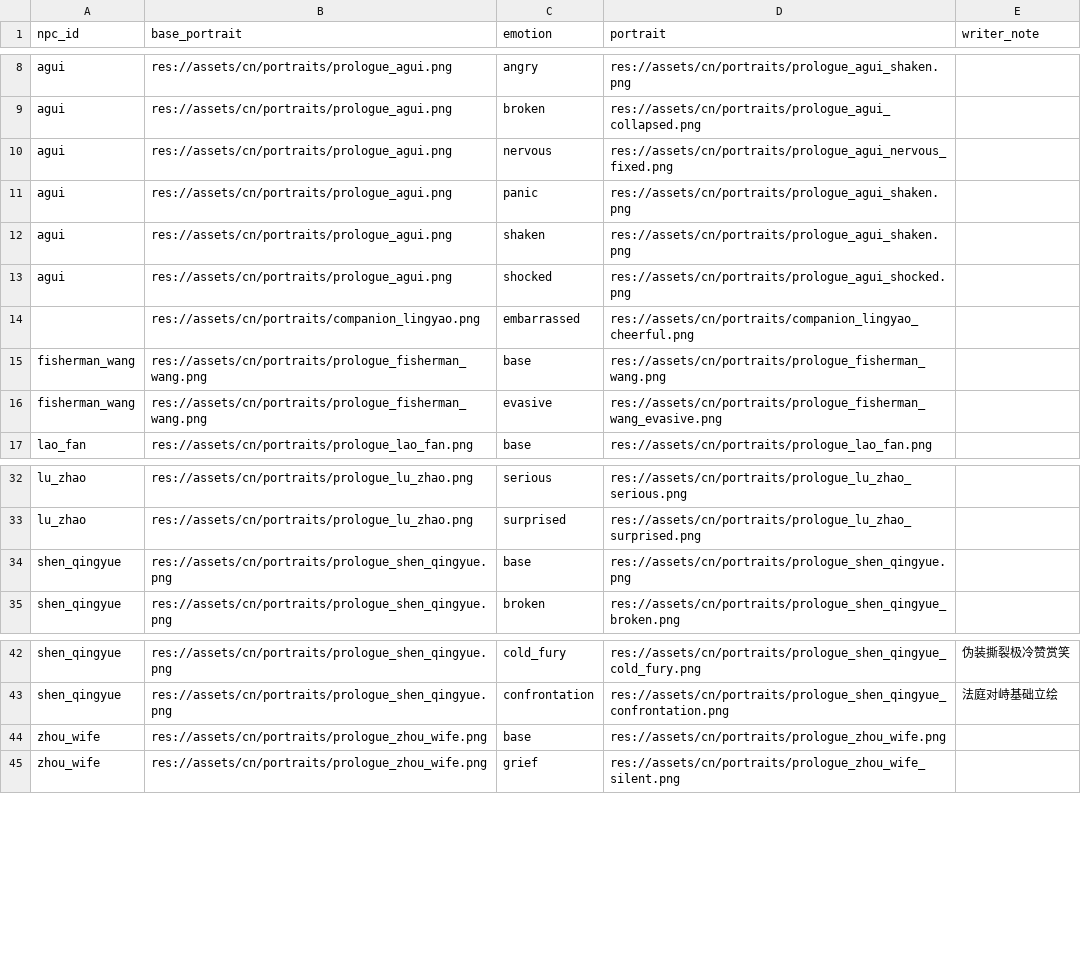
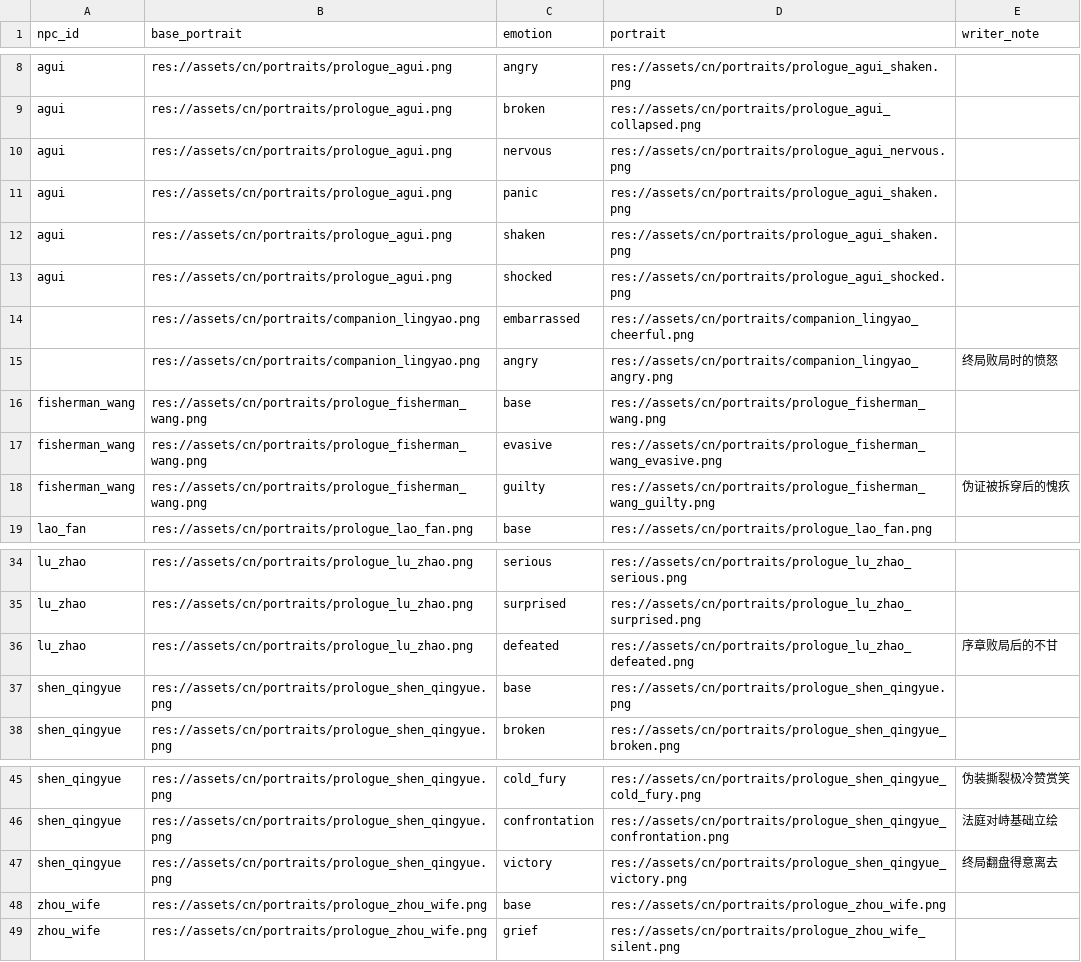
Before and after one commit to JimmyTheGit23/DetectiveSandbox, a CSV file: detective/data/case_tables/prologue_ferry/portrait_expressions.csv, drawn as a sheet; only a part is shown, gaps mark what is left out.

Commit message:
feat: 船舱阶段四地点独立背景 + 质询/红鲱鱼/对话改造
- AssetResolver.get_scene_background() 优先级修正：location.background > scene_type 注册表
  修复船舱四子地点共用同一背景图的问题
- 老范/阿贵对话加入质询节点(challenge_hull/challenge_iou/challenge_bladder_receipt)
- 周氏/里正对话微调，日瑶只提问不给现成推理
- 新增红鲱鱼证据与搜索点(broken_rope/dock_shop_receipt/inn_kitchen_knife/dock_mysterious_footprints)
- 日程事件改造，epilogue 调整
- 新增肖像资源(fisherman_wang_guilty/lu_zhao_defeated/shen_qingyue_victory/companion_lingyao_angry)

```diff
--- a/detective/data/case_tables/prologue_ferry/portrait_expressions.csv
+++ b/detective/data/case_tables/prologue_ferry/portrait_expressions.csv
@@ -9,3 +9,3 @@ agui,res://assets/cn/portraits/prologue_agui.png,angry,res://assets/cn/portraits
 agui,res://assets/cn/portraits/prologue_agui.png,broken,res://assets/cn/portraits/prologue_agui_collapsed.png,
-agui,res://assets/cn/portraits/prologue_agui.png,nervous,res://assets/cn/portraits/prologue_agui_nervous_fixed.png,
+agui,res://assets/cn/portraits/prologue_agui.png,nervous,res://assets/cn/portraits/prologue_agui_nervous.png,
 agui,res://assets/cn/portraits/prologue_agui.png,panic,res://assets/cn/portraits/prologue_agui_shaken.png,
@@ -14,4 +14,6 @@ agui,res://assets/cn/portraits/prologue_agui.png,shocked,res://assets/cn/portrai
 ,res://assets/cn/portraits/companion_lingyao.png,embarrassed,res://assets/cn/portraits/companion_lingyao_cheerful.png,
+,res://assets/cn/portraits/companion_lingyao.png,angry,res://assets/cn/portraits/companion_lingyao_angry.png,终局败局时的愤怒
 fisherman_wang,res://assets/cn/portraits/prologue_fisherman_wang.png,base,res://assets/cn/portraits/prologue_fisherman_wang.png,
 fisherman_wang,res://assets/cn/portraits/prologue_fisherman_wang.png,evasive,res://assets/cn/portraits/prologue_fisherman_wang_evasive.png,
+fisherman_wang,res://assets/cn/portraits/prologue_fisherman_wang.png,guilty,res://assets/cn/portraits/prologue_fisherman_wang_guilty.png,伪证被拆穿后的愧疚
 lao_fan,res://assets/cn/portraits/prologue_lao_fan.png,base,res://assets/cn/portraits/prologue_lao_fan.png,
@@ -33,2 +35,3 @@ lu_zhao,res://assets/cn/portraits/prologue_lu_zhao.png,serious,res://assets/cn/p
 lu_zhao,res://assets/cn/portraits/prologue_lu_zhao.png,surprised,res://assets/cn/portraits/prologue_lu_zhao_surprised.png,
+lu_zhao,res://assets/cn/portraits/prologue_lu_zhao.png,defeated,res://assets/cn/portraits/prologue_lu_zhao_defeated.png,序章败局后的不甘
 shen_qingyue,res://assets/cn/portraits/prologue_shen_qingyue.png,base,res://assets/cn/portraits/prologue_shen_qingyue.png,
@@ -43,2 +46,3 @@ shen_qingyue,res://assets/cn/portraits/prologue_shen_qingyue.png,cold_fury,res:/
 shen_qingyue,res://assets/cn/portraits/prologue_shen_qingyue.png,confrontation,res://assets/cn/portraits/prologue_shen_qingyue_confrontation.png,法庭对峙基础立绘
+shen_qingyue,res://assets/cn/portraits/prologue_shen_qingyue.png,victory,res://assets/cn/portraits/prologue_shen_qingyue_victory.png,终局翻盘得意离去
 zhou_wife,res://assets/cn/portraits/prologue_zhou_wife.png,base,res://assets/cn/portraits/prologue_zhou_wife.png,
```
Also changed, not shown: detective/data/case_tables/prologue_ferry/day_event_lines.csv, detective/data/case_tables/prologue_ferry/day_events.csv, 37 other files.
